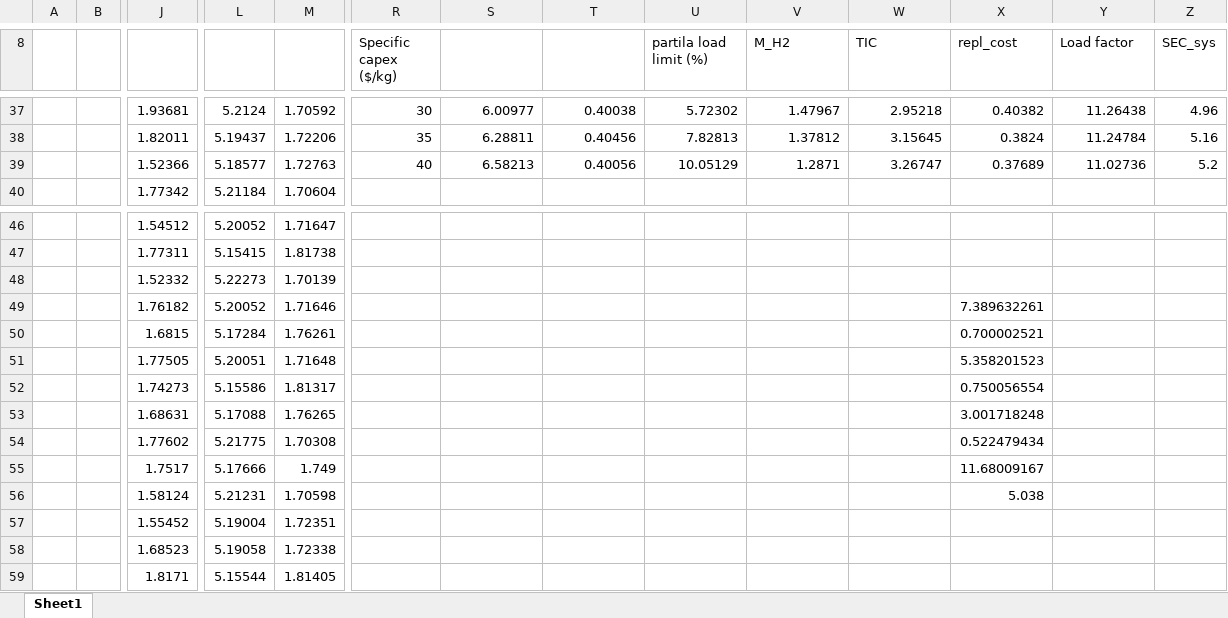
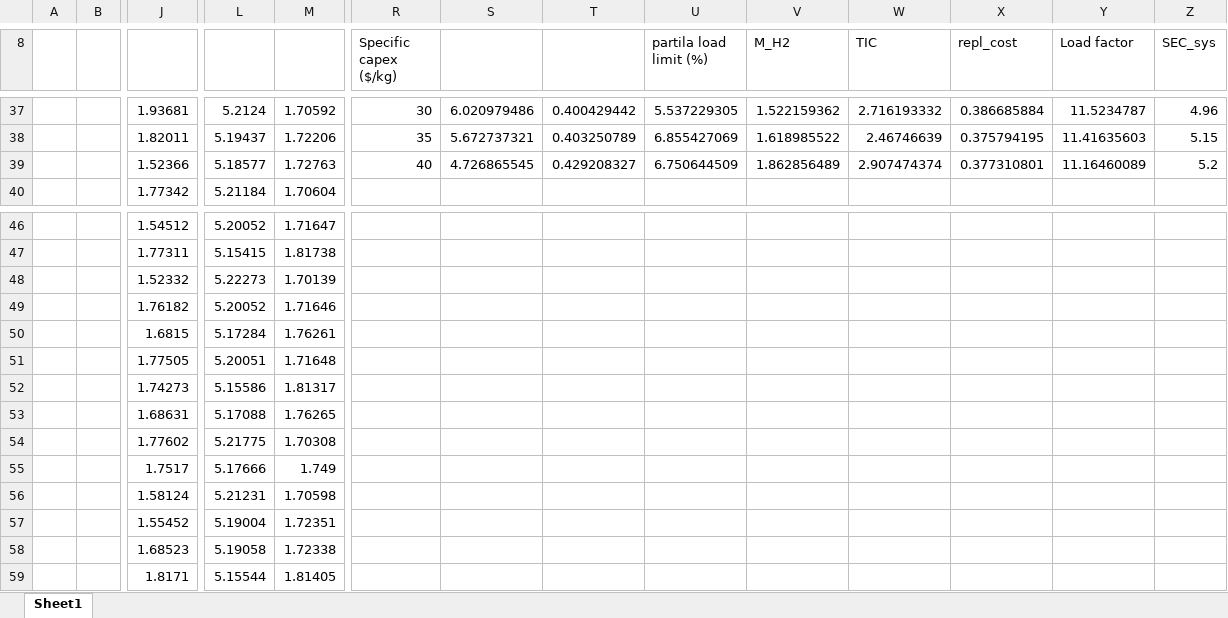
Before and after one commit to Amit7Kunte/Physics-informed-multiscale-optimization-of-renewable-powered-alkaline-water-electrolysis, an Excel workbook: Section 4.2/Data_section4.2.xlsx, sheet Sheet1, drawn as a sheet; only a part is shown, gaps mark what is left out; values as stored, in another font and other column widths than the file's, no borders; removed rows and columns are numbered as before the commit, all else as after; rows hold the shown columns only; the diff covers the shown part only; the diff names each change by its address in the sheet, - before the commit and + after, or states it on an @@ line.

```diff
--- a/Section 4.2/Data_section4.2.xlsx (sheet Sheet1)
+++ b/Section 4.2/Data_section4.2.xlsx (sheet Sheet1)
-S37: 6.00977
+S37: 6.020979486
-T37: 0.40038
+T37: 0.400429442
-U37 (partila load limit (%)): 5.72302
+U37 (partila load limit (%)): 5.537229305
-V37 (M_H2): 1.47967
+V37 (M_H2): 1.522159362
-W37 (TIC): 2.95218
+W37 (TIC): 2.716193332
-X37 (repl_cost): 0.40382
+X37 (repl_cost): 0.386685884
-Y37 (Load factor): 11.26438
+Y37 (Load factor): 11.5234787
-row 38:  |  | 1.82011 | 5.19437 | 1.72206 | 35 | 6.28811 | 0.40456 | 7.82813 | 1.37812 | 3.15645 | 0.3824 | 11.24784 | 5.16
+row 38:  |  | 1.82011 | 5.19437 | 1.72206 | 35 | 5.672737321 | 0.403250789 | 6.855427069 | 1.618985522 | 2.46746639 | 0.375794195 | 11.41635603 | 5.15
-S39: 6.58213
+S39: 4.726865545
-T39: 0.40056
+T39: 0.429208327
-U39 (partila load limit (%)): 10.05129
+U39 (partila load limit (%)): 6.750644509
-V39 (M_H2): 1.2871
+V39 (M_H2): 1.862856489
-W39 (TIC): 3.26747
+W39 (TIC): 2.907474374
-X39 (repl_cost): 0.37689
+X39 (repl_cost): 0.377310801
-Y39 (Load factor): 11.02736
+Y39 (Load factor): 11.16460089
-X49 (repl_cost): 7.389632261
+X49 (repl_cost): (empty)
-X50 (repl_cost): 0.700002521
+X50 (repl_cost): (empty)
-X51 (repl_cost): 5.358201523
+X51 (repl_cost): (empty)
-X52 (repl_cost): 0.750056554
+X52 (repl_cost): (empty)
-X53 (repl_cost): 3.001718248
+X53 (repl_cost): (empty)
-X54 (repl_cost): 0.522479434
+X54 (repl_cost): (empty)
-X55 (repl_cost): 11.68009167
+X55 (repl_cost): (empty)
-X56 (repl_cost): 5.038
+X56 (repl_cost): (empty)
```
Also changed, not shown: 4 added rows, 4 removed rows and 21 edited cells elsewhere in this sheet, 1 other file.
